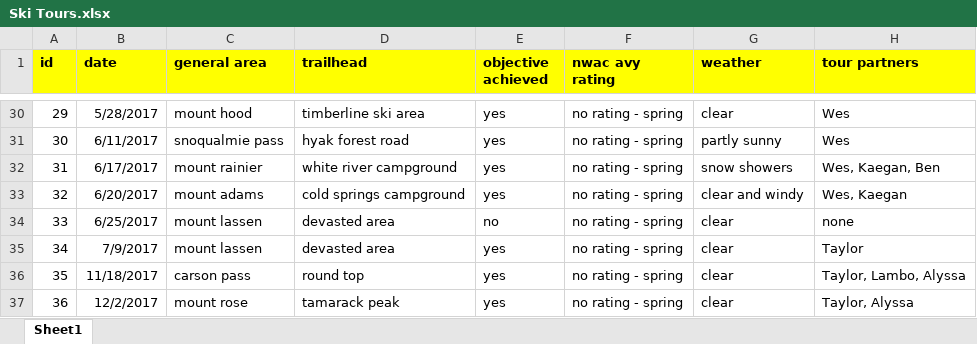
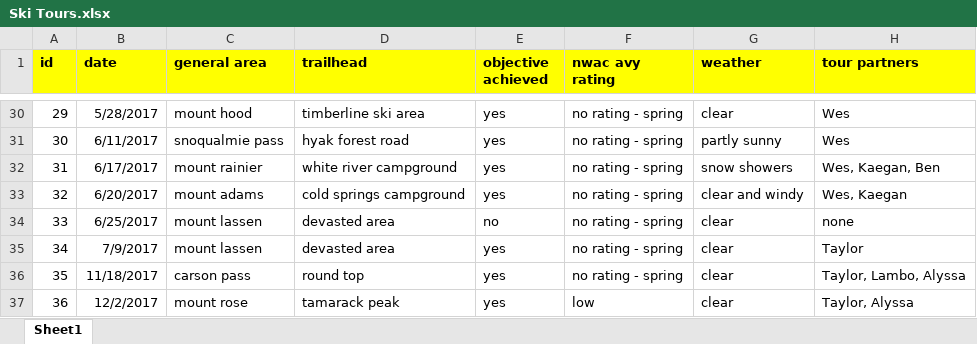
Before and after one commit to rhaefer/rhaefer.github.io, an Excel workbook: ski_tours/Ski Tours.xlsx, sheet Sheet1, drawn as a sheet; only a part is shown, gaps mark what is left out; values as stored, in another font and other column widths than the file's, no borders; charts and pictures not drawn; the diff names each change by its address in the sheet, - before the commit and + after, or states it on an @@ line.

```diff
--- a/ski_tours/Ski Tours.xlsx (sheet Sheet1)
+++ b/ski_tours/Ski Tours.xlsx (sheet Sheet1)
-F37 (nwac avy rating): no rating - spring
+F37 (nwac avy rating): low
```
Also changed, not shown: 1 other file.
